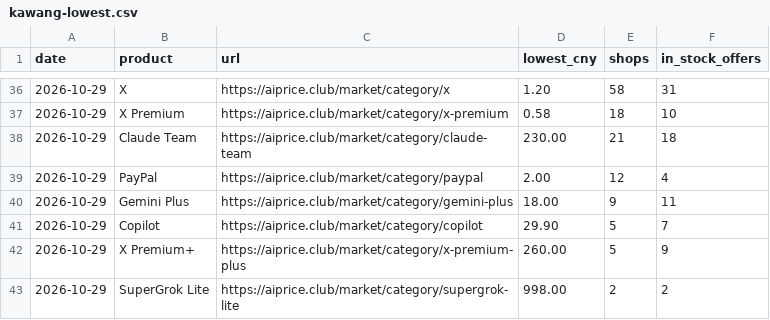
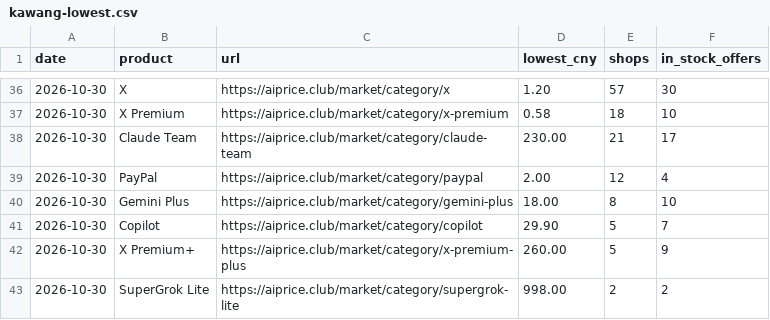
Before and after one commit to AIprice-club/aiprice, a CSV file: data/kawang-lowest.csv, drawn as a sheet; only a part is shown, gaps mark what is left out; the diff covers the shown part only.

```diff
--- a/data/kawang-lowest.csv
+++ b/data/kawang-lowest.csv
@@ -36,8 +36,8 @@ date,product,url,lowest_cny,shops,in_stock_offers
-2026-10-29,X,https://aiprice.club/market/category/x,1.20,58,31
-2026-10-29,X Premium,https://aiprice.club/market/category/x-premium,0.58,18,10
-2026-10-29,Claude Team,https://aiprice.club/market/category/claude-team,230.00,21,18
-2026-10-29,PayPal,https://aiprice.club/market/category/paypal,2.00,12,4
-2026-10-29,Gemini Plus,https://aiprice.club/market/category/gemini-plus,18.00,9,11
-2026-10-29,Copilot,https://aiprice.club/market/category/copilot,29.90,5,7
-2026-10-29,X Premium+,https://aiprice.club/market/category/x-premium-plus,260.00,5,9
-2026-10-29,SuperGrok Lite,https://aiprice.club/market/category/supergrok-lite,998.00,2,2
+2026-10-30,X,https://aiprice.club/market/category/x,1.20,57,30
+2026-10-30,X Premium,https://aiprice.club/market/category/x-premium,0.58,18,10
+2026-10-30,Claude Team,https://aiprice.club/market/category/claude-team,230.00,21,17
+2026-10-30,PayPal,https://aiprice.club/market/category/paypal,2.00,12,4
+2026-10-30,Gemini Plus,https://aiprice.club/market/category/gemini-plus,18.00,8,10
+2026-10-30,Copilot,https://aiprice.club/market/category/copilot,29.90,5,7
+2026-10-30,X Premium+,https://aiprice.club/market/category/x-premium-plus,260.00,5,9
+2026-10-30,SuperGrok Lite,https://aiprice.club/market/category/supergrok-lite,998.00,2,2
```
Also changed, not shown: 3 added rows, 3 removed rows and 81 edited cells elsewhere in this file, data/history/kawang-lowest.csv, data/history/official-price.csv, 2 other files.
